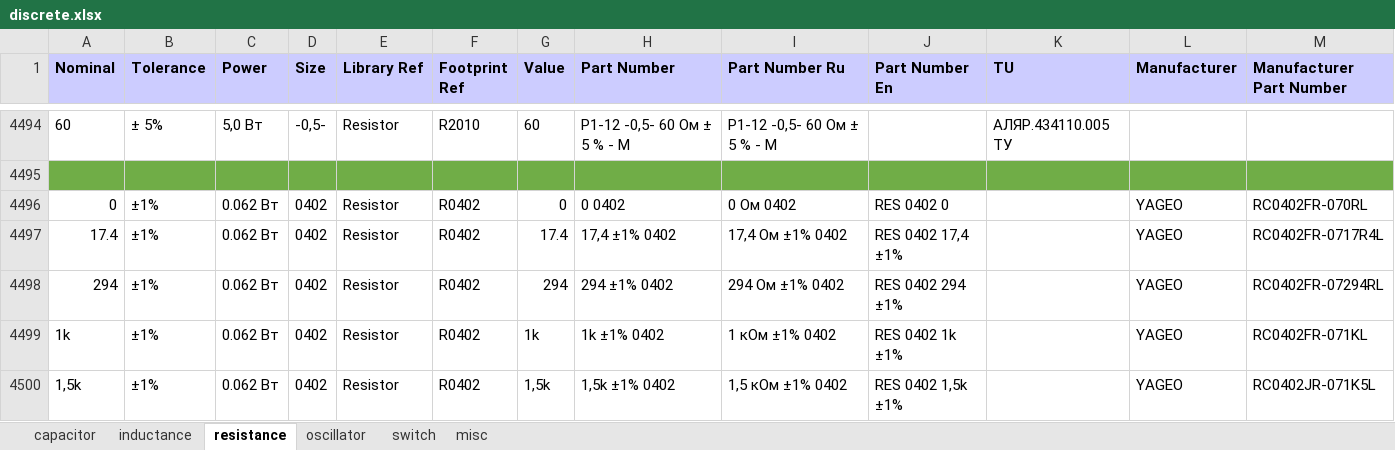
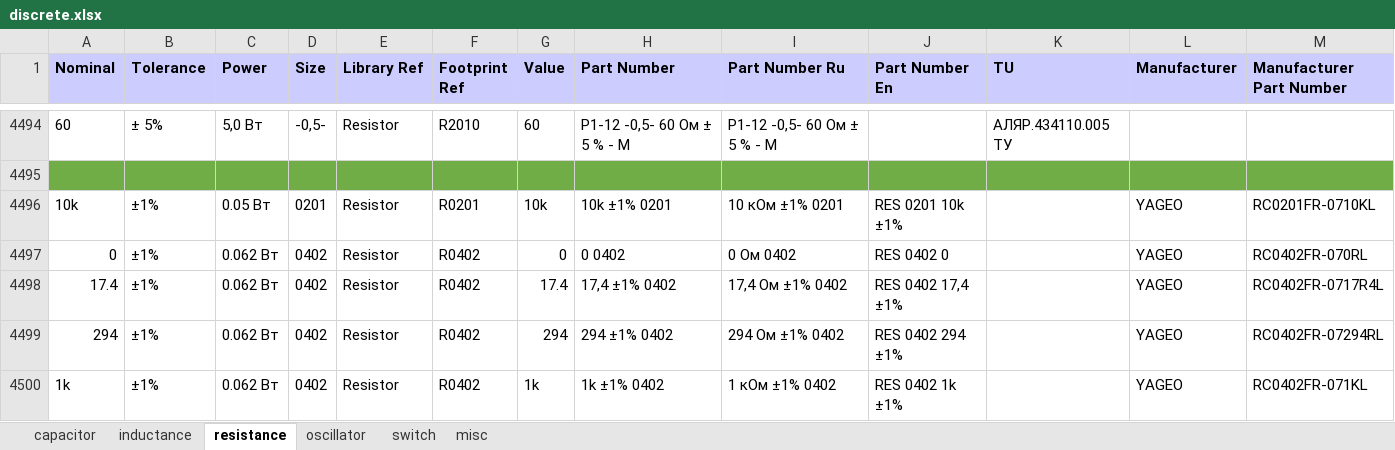
Before and after one commit to garou-g/elem_altium_db2, an Excel workbook: library/discrete.xlsx, sheet resistance, drawn as a sheet; only a part is shown, gaps mark what is left out; the shorter side is filled out with more unchanged rows; values as stored, in another font and other column widths than the file's, no borders; the diff names each change by its address in the sheet, - before the commit and + after, or states it on an @@ line.

```diff
--- a/library/discrete.xlsx (sheet resistance)
+++ b/library/discrete.xlsx (sheet resistance)
+row 4496: 10k | ±1% | 0.05 Вт | 0201 | Resistor | R0201 | 10k | 10k ±1% 0201 | 10 кОм ±1% 0201 | RES 0201 10k ±1% |  | YAGEO | RC0201FR-0710KL
```
Also changed, not shown: sheet capacitor, library/analog.xlsx, 2 other files.
